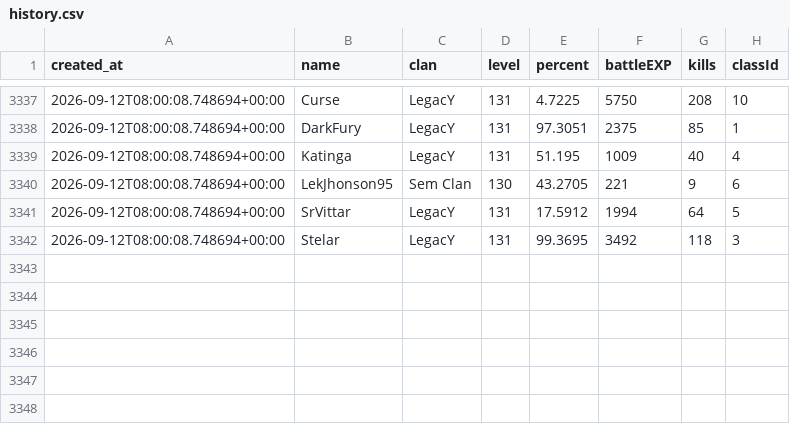
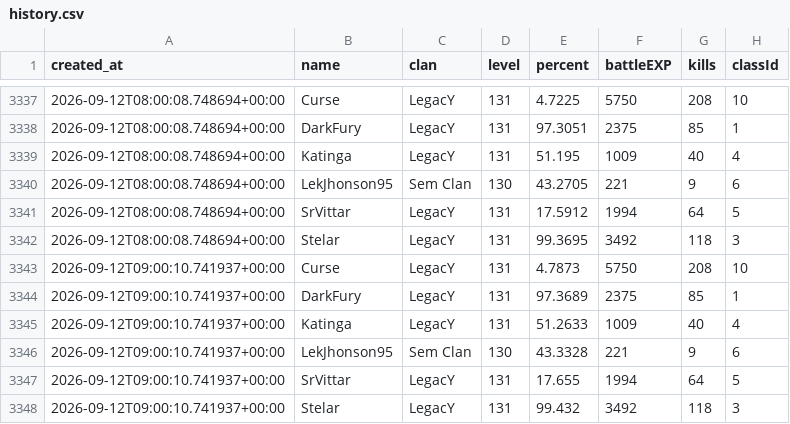
Before and after one commit to FlynMael/aorus-xp-tracker, a CSV file: data/history.csv, drawn as a sheet; only a part is shown, gaps mark what is left out; the diff names each change by its address in the sheet, - before the commit and + after, or states it on an @@ line.

```diff
--- a/data/history.csv
+++ b/data/history.csv
+row 3343: 2026-09-12T09:00:10.741937+00:00 | Curse | LegacY | 131 | 4.7873 | 5750 | 208 | 10
+row 3344: 2026-09-12T09:00:10.741937+00:00 | DarkFury | LegacY | 131 | 97.3689 | 2375 | 85 | 1
+row 3345: 2026-09-12T09:00:10.741937+00:00 | Katinga | LegacY | 131 | 51.2633 | 1009 | 40 | 4
+row 3346: 2026-09-12T09:00:10.741937+00:00 | LekJhonson95 | Sem Clan | 130 | 43.3328 | 221 | 9 | 6
+row 3347: 2026-09-12T09:00:10.741937+00:00 | SrVittar | LegacY | 131 | 17.655 | 1994 | 64 | 5
+row 3348: 2026-09-12T09:00:10.741937+00:00 | Stelar | LegacY | 131 | 99.432 | 3492 | 118 | 3
```
Also changed, not shown: data/drops.csv.
